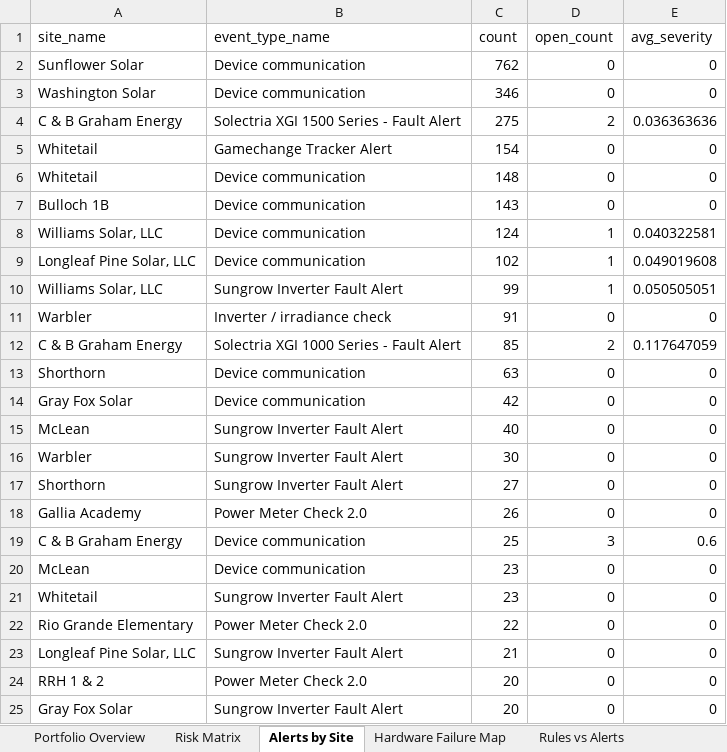
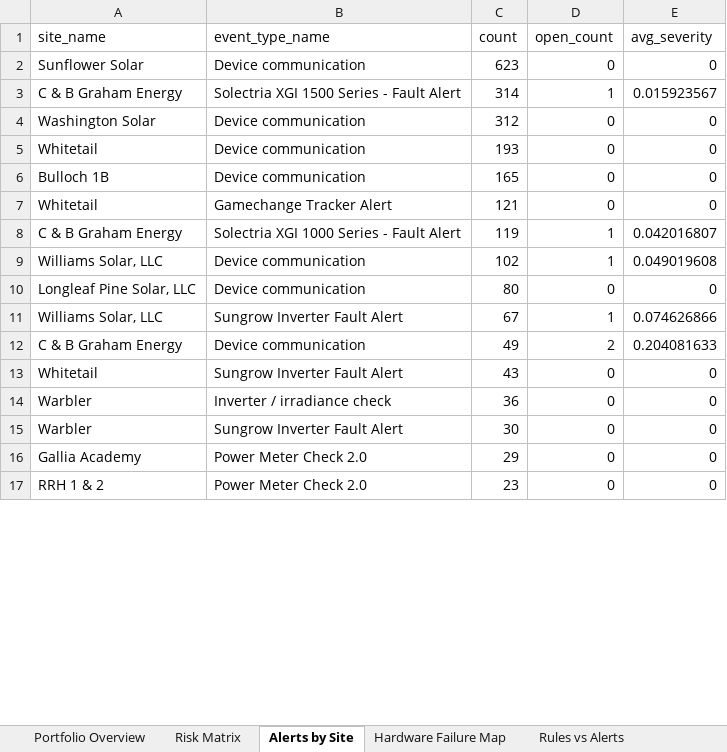
Before and after one commit to parkerjjones/SolRivers-Brain, an Excel workbook: ae_master.xlsx, sheet Alerts by Site, drawn as a sheet; only a part is shown; values as stored, in another font and other column widths than the file's, no cell formats; removed rows and columns are numbered as before the commit, all else as after; the diff covers the shown part only; the diff names each change by its address in the sheet, - before the commit and + after, or states it on an @@ line.

```diff
--- a/ae_master.xlsx (sheet Alerts by Site)
+++ b/ae_master.xlsx (sheet Alerts by Site)
-C2 (count): 762
+C2 (count): 623
+row 3: C & B Graham Energy | Solectria XGI 1500 Series - Fault Alert | 314 | 1 | 0.015923567
-C4 (count): 346
+C4 (count): 312
-row 4: C & B Graham Energy | Solectria XGI 1500 Series - Fault Alert | 275 | 2 | 0.036363636
-row 5: Whitetail | Gamechange Tracker Alert | 154 | 0 | 0
-C5 (count): 148
+C5 (count): 193
-C6 (count): 143
+C6 (count): 165
+row 7: Whitetail | Gamechange Tracker Alert | 121 | 0 | 0
+row 8: C & B Graham Energy | Solectria XGI 1000 Series - Fault Alert | 119 | 1 | 0.042016807
-C9 (count): 124
+C9 (count): 102
-E9 (avg_severity): 0.040322581
+E9 (avg_severity): 0.049019608
-C10 (count): 102
+C10 (count): 80
-D10 (open_count): 1
+D10 (open_count): 0
-E10 (avg_severity): 0.049019608
+E10 (avg_severity): 0
-C11 (count): 99
+C11 (count): 67
-E11 (avg_severity): 0.050505051
+E11 (avg_severity): 0.074626866
+row 12: C & B Graham Energy | Device communication | 49 | 2 | 0.204081633
+row 13: Whitetail | Sungrow Inverter Fault Alert | 43 | 0 | 0
-C14 (count): 91
+C14 (count): 36
-row 12: C & B Graham Energy | Solectria XGI 1000 Series - Fault Alert | 85 | 2 | 0.117647059
-row 13: Shorthorn | Device communication | 63 | 0 | 0
-row 14: Gray Fox Solar | Device communication | 42 | 0 | 0
-row 15: McLean | Sungrow Inverter Fault Alert | 40 | 0 | 0
-row 17: Shorthorn | Sungrow Inverter Fault Alert | 27 | 0 | 0
-C16 (count): 26
+C16 (count): 29
-row 19: C & B Graham Energy | Device communication | 25 | 3 | 0.6
-row 20: McLean | Device communication | 23 | 0 | 0
-row 21: Whitetail | Sungrow Inverter Fault Alert | 23 | 0 | 0
-row 22: Rio Grande Elementary | Power Meter Check 2.0 | 22 | 0 | 0
-row 23: Longleaf Pine Solar, LLC | Sungrow Inverter Fault Alert | 21 | 0 | 0
-C17 (count): 20
+C17 (count): 23
-row 25: Gray Fox Solar | Sungrow Inverter Fault Alert | 20 | 0 | 0
```
Also changed, not shown: 33 added rows, 31 removed rows, 1 moved row and 38 edited cells elsewhere in this sheet, sheet Full Site Master, sheet Portfolio Overview, sheet Hardware Failure Map, sheet Risk Matrix, cell formats, ae_analysis.xlsx, 18 other files.
